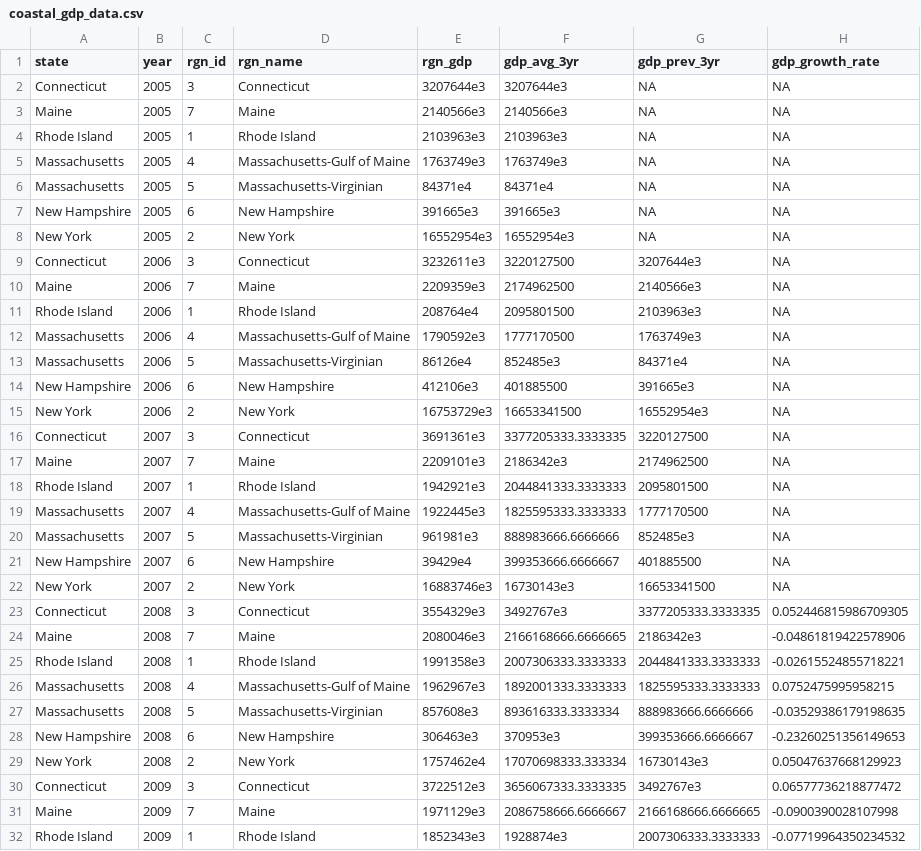
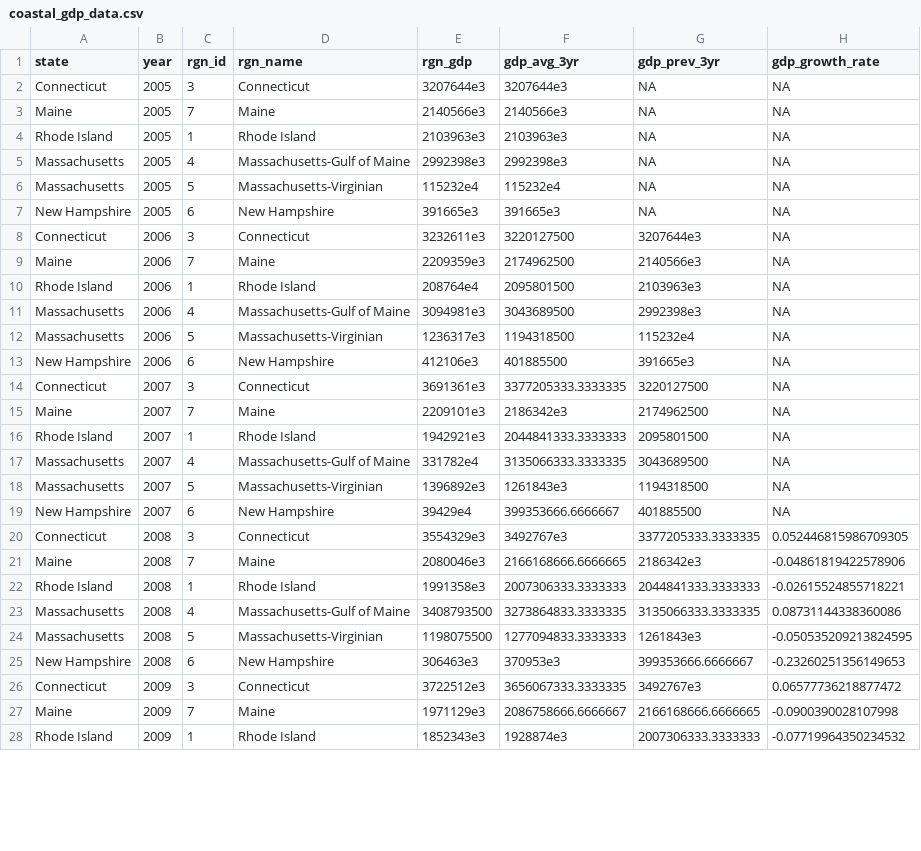
Before and after one commit to jules32/ne-prep, a CSV file: prep/eco/int/coastal_gdp_data.csv, drawn as a sheet; only a part is shown; the diff covers the shown part only.

```diff
--- a/prep/eco/int/coastal_gdp_data.csv
+++ b/prep/eco/int/coastal_gdp_data.csv
@@ -4,6 +4,5 @@ Maine,2005,7,Maine,2140566e3,2140566e3,NA,NA
 Rhode Island,2005,1,Rhode Island,2103963e3,2103963e3,NA,NA
-Massachusetts,2005,4,Massachusetts-Gulf of Maine,1763749e3,1763749e3,NA,NA
-Massachusetts,2005,5,Massachusetts-Virginian,84371e4,84371e4,NA,NA
+Massachusetts,2005,4,Massachusetts-Gulf of Maine,2992398e3,2992398e3,NA,NA
+Massachusetts,2005,5,Massachusetts-Virginian,115232e4,115232e4,NA,NA
 New Hampshire,2005,6,New Hampshire,391665e3,391665e3,NA,NA
-New York,2005,2,New York,16552954e3,16552954e3,NA,NA
 Connecticut,2006,3,Connecticut,3232611e3,3220127500,3207644e3,NA
@@ -11,6 +10,5 @@ Maine,2006,7,Maine,2209359e3,2174962500,2140566e3,NA
 Rhode Island,2006,1,Rhode Island,208764e4,2095801500,2103963e3,NA
-Massachusetts,2006,4,Massachusetts-Gulf of Maine,1790592e3,1777170500,1763749e3,NA
-Massachusetts,2006,5,Massachusetts-Virginian,86126e4,852485e3,84371e4,NA
+Massachusetts,2006,4,Massachusetts-Gulf of Maine,3094981e3,3043689500,2992398e3,NA
+Massachusetts,2006,5,Massachusetts-Virginian,1236317e3,1194318500,115232e4,NA
 New Hampshire,2006,6,New Hampshire,412106e3,401885500,391665e3,NA
-New York,2006,2,New York,16753729e3,16653341500,16552954e3,NA
 Connecticut,2007,3,Connecticut,3691361e3,3377205333.3333335,3220127500,NA
@@ -18,6 +16,5 @@ Maine,2007,7,Maine,2209101e3,2186342e3,2174962500,NA
 Rhode Island,2007,1,Rhode Island,1942921e3,2044841333.3333333,2095801500,NA
-Massachusetts,2007,4,Massachusetts-Gulf of Maine,1922445e3,1825595333.3333333,1777170500,NA
-Massachusetts,2007,5,Massachusetts-Virginian,961981e3,888983666.6666666,852485e3,NA
+Massachusetts,2007,4,Massachusetts-Gulf of Maine,331782e4,3135066333.3333335,3043689500,NA
+Massachusetts,2007,5,Massachusetts-Virginian,1396892e3,1261843e3,1194318500,NA
 New Hampshire,2007,6,New Hampshire,39429e4,399353666.6666667,401885500,NA
-New York,2007,2,New York,16883746e3,16730143e3,16653341500,NA
 Connecticut,2008,3,Connecticut,3554329e3,3492767e3,3377205333.3333335,0.052446815986709305
@@ -25,6 +22,5 @@ Maine,2008,7,Maine,2080046e3,2166168666.6666665,2186342e3,-0.04861819422578906
 Rhode Island,2008,1,Rhode Island,1991358e3,2007306333.3333333,2044841333.3333333,-0.02615524855718221
-Massachusetts,2008,4,Massachusetts-Gulf of Maine,1962967e3,1892001333.3333333,1825595333.3333333,0.0752475995958215
-Massachusetts,2008,5,Massachusetts-Virginian,857608e3,893616333.3333334,888983666.6666666,-0.03529386179198635
+Massachusetts,2008,4,Massachusetts-Gulf of Maine,3408793500,3273864833.3333335,3135066333.3333335,0.08731144338360086
+Massachusetts,2008,5,Massachusetts-Virginian,1198075500,1277094833.3333333,1261843e3,-0.050535209213824595
 New Hampshire,2008,6,New Hampshire,306463e3,370953e3,399353666.6666667,-0.23260251356149653
-New York,2008,2,New York,1757462e4,17070698333.333334,16730143e3,0.05047637668129923
 Connecticut,2009,3,Connecticut,3722512e3,3656067333.3333335,3492767e3,0.06577736218877472
```
Also changed, not shown: 7 removed rows and 56 edited cells elsewhere in this file, 4 other files.
